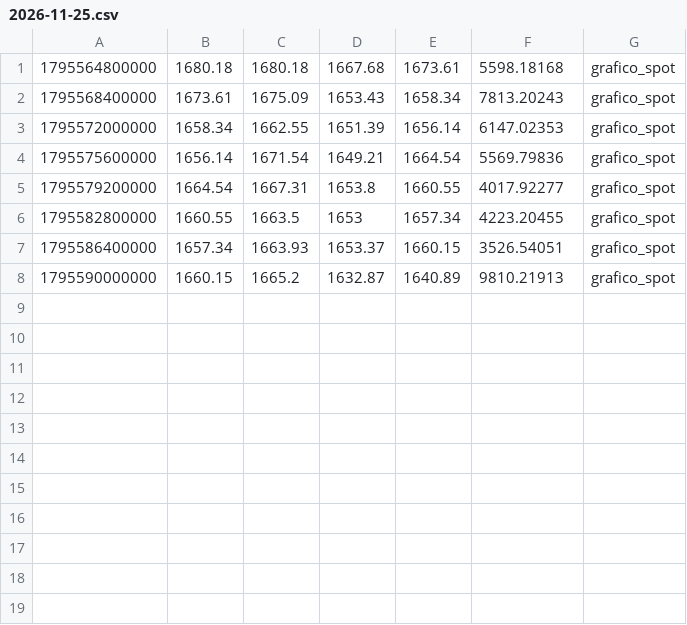
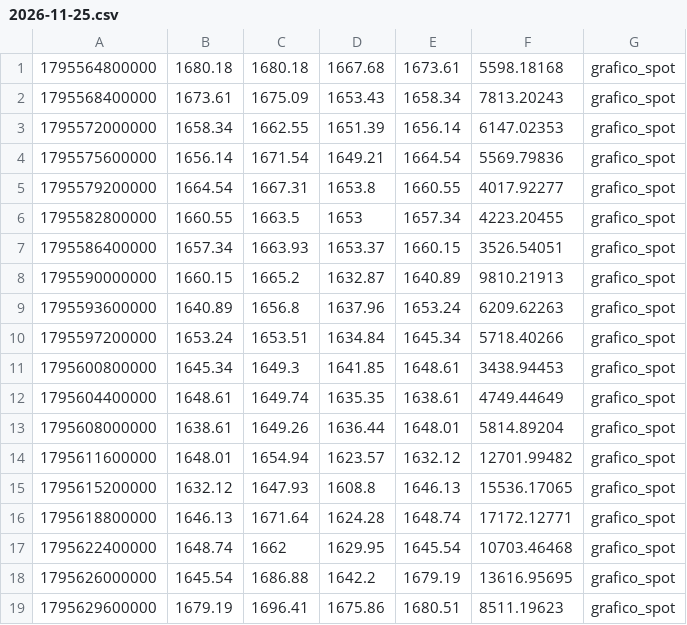
Before and after one commit to sabinkleo/sabinkleo.github.io, a CSV file: journal/ETHUSDT-60m.csv/2026-11-25.csv, drawn as a sheet.

```diff
--- a/journal/ETHUSDT-60m.csv/2026-11-25.csv
+++ b/journal/ETHUSDT-60m.csv/2026-11-25.csv
@@ -8 +8,12 @@
 1795590000000,1660.15,1665.2,1632.87,1640.89,9810.21913,grafico_spot
+1795593600000,1640.89,1656.8,1637.96,1653.24,6209.62263,grafico_spot
+1795597200000,1653.24,1653.51,1634.84,1645.34,5718.40266,grafico_spot
+1795600800000,1645.34,1649.3,1641.85,1648.61,3438.94453,grafico_spot
+1795604400000,1648.61,1649.74,1635.35,1638.61,4749.44649,grafico_spot
+1795608000000,1638.61,1649.26,1636.44,1648.01,5814.89204,grafico_spot
+1795611600000,1648.01,1654.94,1623.57,1632.12,12701.99482,grafico_spot
+1795615200000,1632.12,1647.93,1608.8,1646.13,15536.17065,grafico_spot
+1795618800000,1646.13,1671.64,1624.28,1648.74,17172.12771,grafico_spot
+1795622400000,1648.74,1662,1629.95,1645.54,10703.46468,grafico_spot
+1795626000000,1645.54,1686.88,1642.2,1679.19,13616.95695,grafico_spot
+1795629600000,1679.19,1696.41,1675.86,1680.51,8511.19623,grafico_spot
```
Also changed, not shown: journal/BTCUSDT-60m.csv/2026-11-25.csv, journal/SOLUSDT-60m.csv/2026-11-25.csv, 3 other files.
